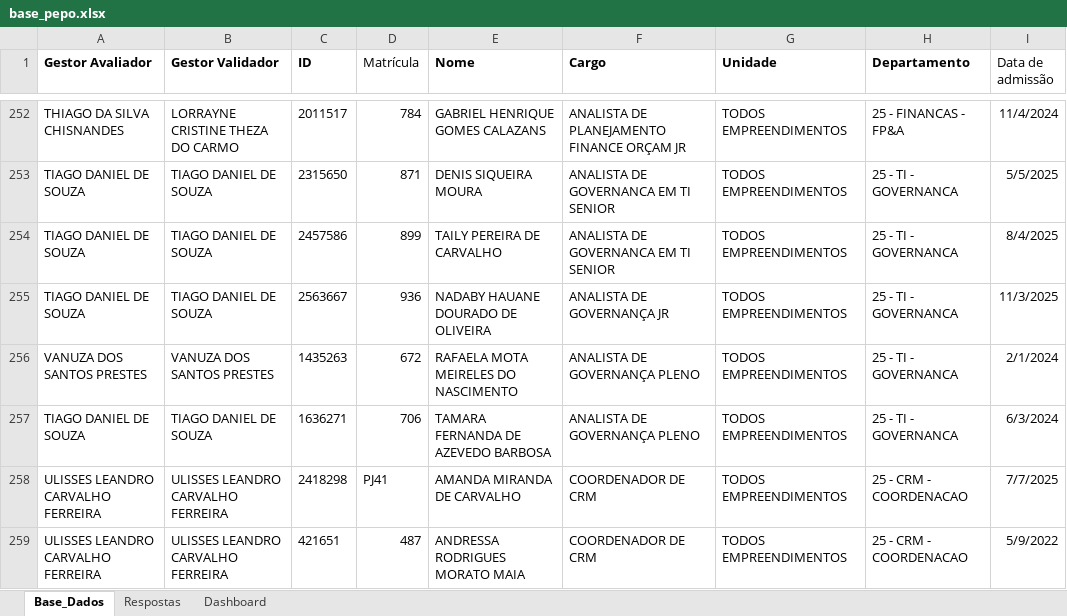
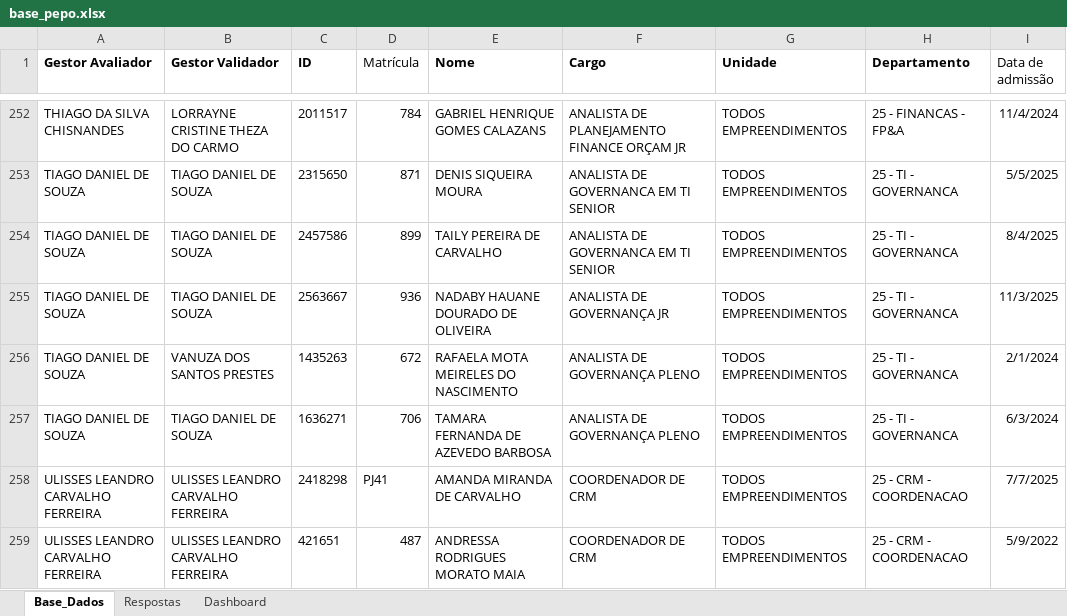
Before and after one commit to peopletodos02/pepo-validacao-2026, an Excel workbook: base_pepo.xlsx, sheet Base_Dados, drawn as a sheet; only a part is shown, gaps mark what is left out; values as stored, in another font and other column widths than the file's, no borders; table styles not drawn; the diff names each change by its address in the sheet, - before the commit and + after, or states it on an @@ line.

```diff
--- a/base_pepo.xlsx (sheet Base_Dados)
+++ b/base_pepo.xlsx (sheet Base_Dados)
-A256 (Gestor Avaliador): VANUZA DOS SANTOS PRESTES
+A256 (Gestor Avaliador): TIAGO DANIEL DE SOUZA
```
Also changed, not shown: sheet Dashboard, charts or pictures.
